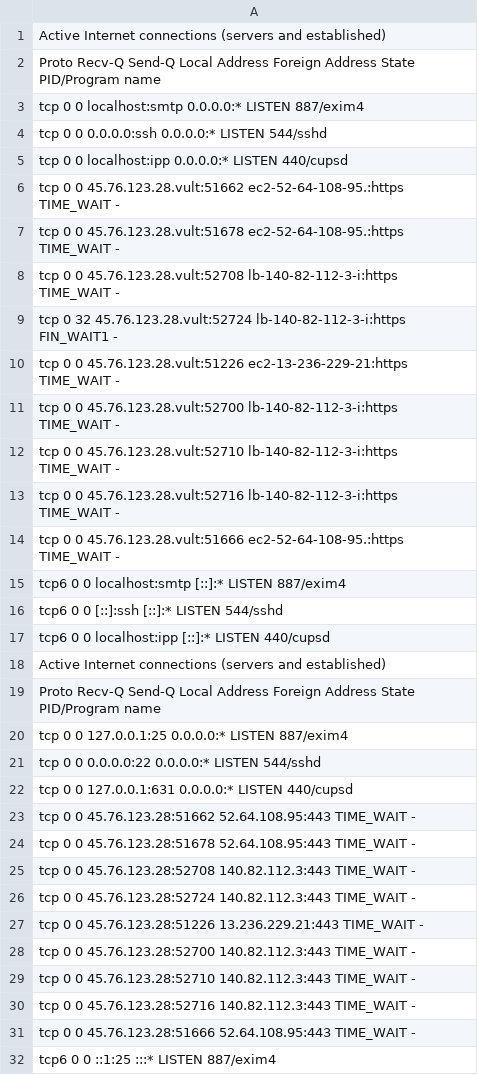
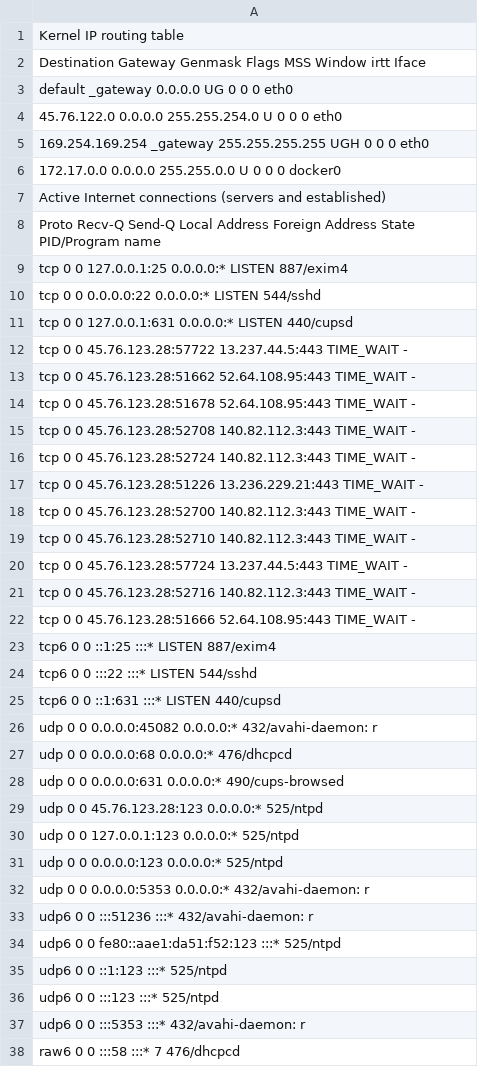
Before and after one commit to Luitsy/REady-to-Graduate, a CSV file: data.csv, drawn as a sheet; only a part is shown; the shorter side is filled out with more unchanged rows; the diff covers the shown part only.

Commit message:
text.csv

```diff
--- a/data.csv
+++ b/data.csv
@@ -1,18 +1,7 @@
-Active Internet connections (servers and established)
-Proto Recv-Q Send-Q Local Address           Foreign Address         State       PID/Program name
-tcp        0      0 localhost:smtp          0.0.0.0:*               LISTEN      887/exim4
-tcp        0      0 0.0.0.0:ssh             0.0.0.0:*               LISTEN      544/sshd
-tcp        0      0 localhost:ipp           0.0.0.0:*               LISTEN      440/cupsd
-tcp        0      0 45.76.123.28.vult:51662 ec2-52-64-108-95.:https TIME_WAIT   -
-tcp        0      0 45.76.123.28.vult:51678 ec2-52-64-108-95.:https TIME_WAIT   -
-tcp        0      0 45.76.123.28.vult:52708 lb-140-82-112-3-i:https TIME_WAIT   -
-tcp        0     32 45.76.123.28.vult:52724 lb-140-82-112-3-i:https FIN_WAIT1   -
-tcp        0      0 45.76.123.28.vult:51226 ec2-13-236-229-21:https TIME_WAIT   -
-tcp        0      0 45.76.123.28.vult:52700 lb-140-82-112-3-i:https TIME_WAIT   -
-tcp        0      0 45.76.123.28.vult:52710 lb-140-82-112-3-i:https TIME_WAIT   -
-tcp        0      0 45.76.123.28.vult:52716 lb-140-82-112-3-i:https TIME_WAIT   -
-tcp        0      0 45.76.123.28.vult:51666 ec2-52-64-108-95.:https TIME_WAIT   -
-tcp6       0      0 localhost:smtp          [::]:*                  LISTEN      887/exim4
-tcp6       0      0 [::]:ssh                [::]:*                  LISTEN      544/sshd
-tcp6       0      0 localhost:ipp           [::]:*                  LISTEN      440/cupsd
+Kernel IP routing table
+Destination     Gateway         Genmask         Flags   MSS Window  irtt Iface
+default         _gateway        0.0.0.0         UG        0 0          0 eth0
+45.76.122.0     0.0.0.0         255.255.254.0   U         0 0          0 eth0
+169.254.169.254 _gateway        255.255.255.255 UGH       0 0          0 eth0
+172.17.0.0      0.0.0.0         255.255.0.0     U         0 0          0 docker0
 Active Internet connections (servers and established)
@@ -22,2 +11,3 @@ tcp        0      0 0.0.0.0:22              0.0.0.0:*               LISTEN
 tcp        0      0 127.0.0.1:631           0.0.0.0:*               LISTEN      440/cupsd
+tcp        0      0 45.76.123.28:57722      13.237.44.5:443         TIME_WAIT   -
 tcp        0      0 45.76.123.28:51662      52.64.108.95:443        TIME_WAIT   -
@@ -29,2 +19,3 @@ tcp        0      0 45.76.123.28:52700      140.82.112.3:443        TIME_WAIT
 tcp        0      0 45.76.123.28:52710      140.82.112.3:443        TIME_WAIT   -
+tcp        0      0 45.76.123.28:57724      13.237.44.5:443         TIME_WAIT   -
 tcp        0      0 45.76.123.28:52716      140.82.112.3:443        TIME_WAIT   -
```
Also changed, not shown: 1 added row, 1 removed row and 1 edited cell elsewhere in this file.
